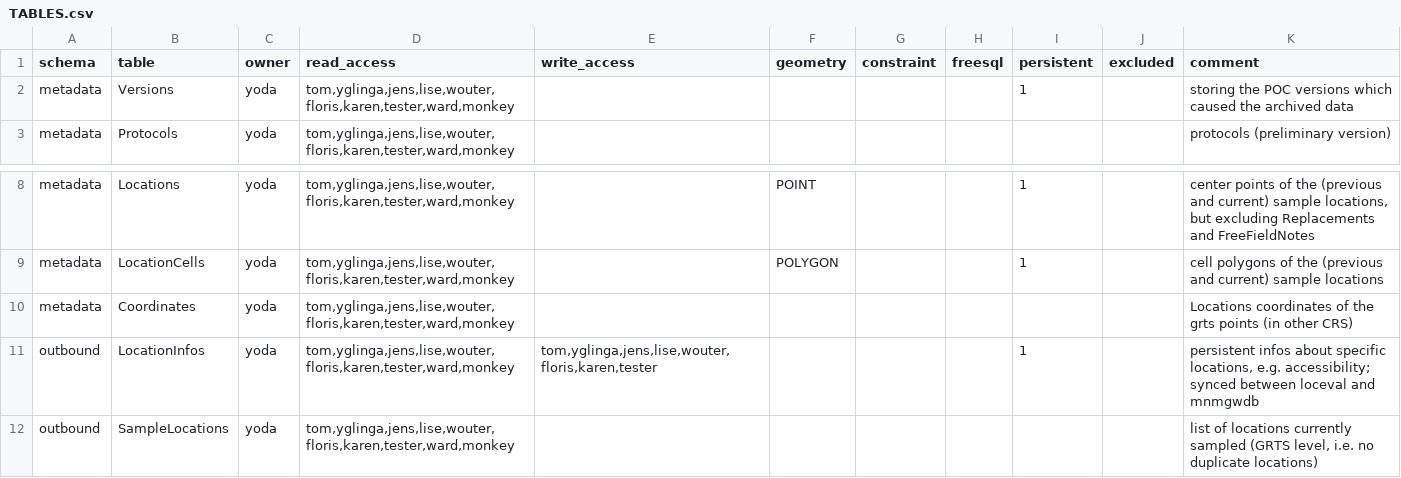
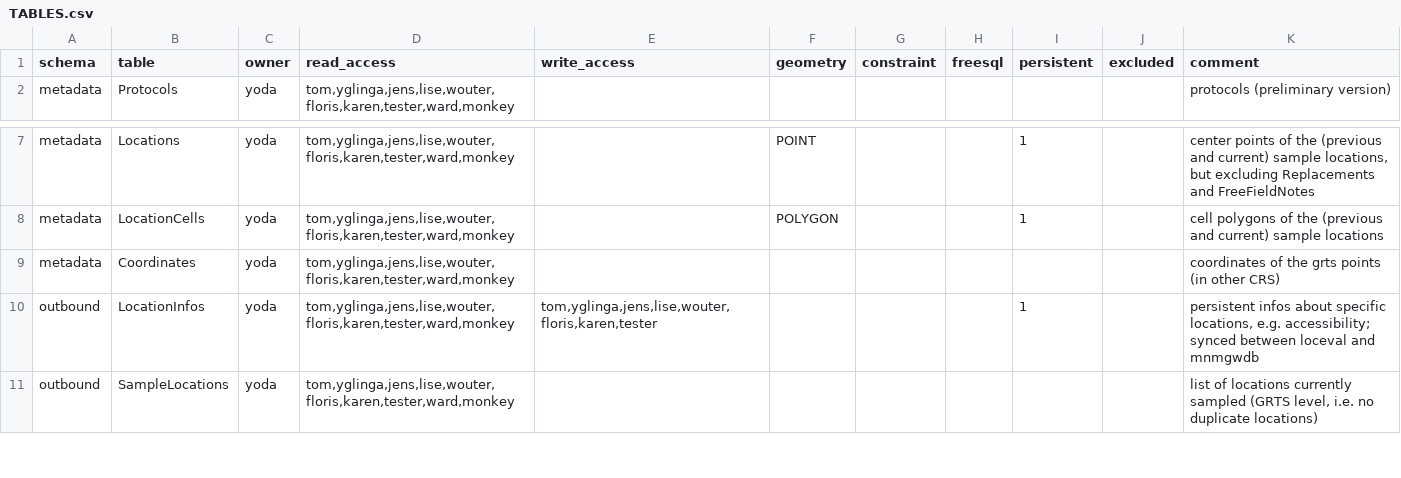
Before and after one commit to inbo/n2khab-mne-monitoring, a CSV file: 900_database_organization/mnmgwdb_db_structure/TABLES.csv, drawn as a sheet; only a part is shown, gaps mark what is left out.

```diff
--- a/900_database_organization/mnmgwdb_db_structure/TABLES.csv
+++ b/900_database_organization/mnmgwdb_db_structure/TABLES.csv
@@ -1,3 +1,2 @@
 schema,table,owner,read_access,write_access,geometry,constraint,freesql,persistent,excluded,comment
-metadata,Versions,yoda,"tom,yglinga,jens,lise,wouter,floris,karen,tester,ward,monkey",,,,,1,,storing the POC versions which caused the archived data
 metadata,Protocols,yoda,"tom,yglinga,jens,lise,wouter,floris,karen,tester,ward,monkey",,,,,,,protocols (preliminary version)
@@ -9,3 +8,3 @@ metadata,Locations,yoda,"tom,yglinga,jens,lise,wouter,floris,karen,tester,ward,m
 metadata,LocationCells,yoda,"tom,yglinga,jens,lise,wouter,floris,karen,tester,ward,monkey",,POLYGON,,,1,,cell polygons of the (previous and current) sample locations
-metadata,Coordinates,yoda,"tom,yglinga,jens,lise,wouter,floris,karen,tester,ward,monkey",,,,,,,Locations coordinates of the grts points (in other CRS)
+metadata,Coordinates,yoda,"tom,yglinga,jens,lise,wouter,floris,karen,tester,ward,monkey",,,,,,,coordinates of the grts points (in other CRS)
 outbound,LocationInfos,yoda,"tom,yglinga,jens,lise,wouter,floris,karen,tester,ward,monkey","tom,yglinga,jens,lise,wouter,floris,karen,tester",,,,1,,"persistent infos about specific locations, e.g. accessibility; synced between loceval and mnmgwdb"
```
Also changed, not shown: 900_database_organization/mnmgwdb_db_structure/FieldworkCalendar.csv, 900_database_organization/mnmgwdb_db_structure/Protocols.csv, 14 other files.
